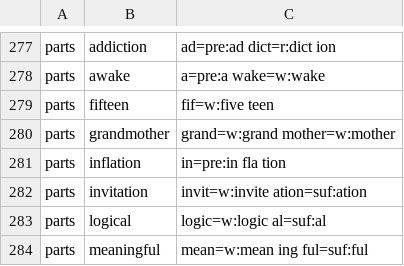
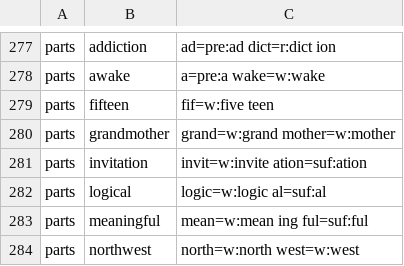
Before and after one commit to MasakiNiwa/Neuron-English-Vocabulary, a TSV file: data/overrides/045.tsv, drawn as a sheet; only a part is shown, gaps mark what is left out; the shorter side is filled out with more unchanged rows.

```diff
--- a/data/overrides/045.tsv
+++ b/data/overrides/045.tsv
@@ -280,3 +280,2 @@ parts	fifteen	fif=w:five teen
 parts	grandmother	grand=w:grand mother=w:mother
-parts	inflation	in=pre:in fla tion
 parts	invitation	invit=w:invite ation=suf:ation
```
Also changed, not shown: data/explanations/001.tsv, data/overrides/061.tsv, 14 other files.
